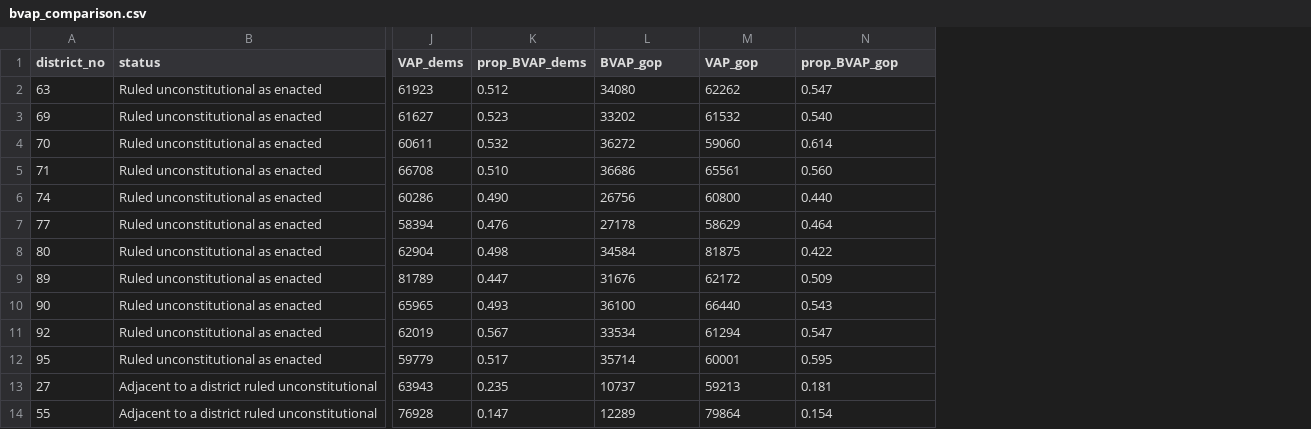
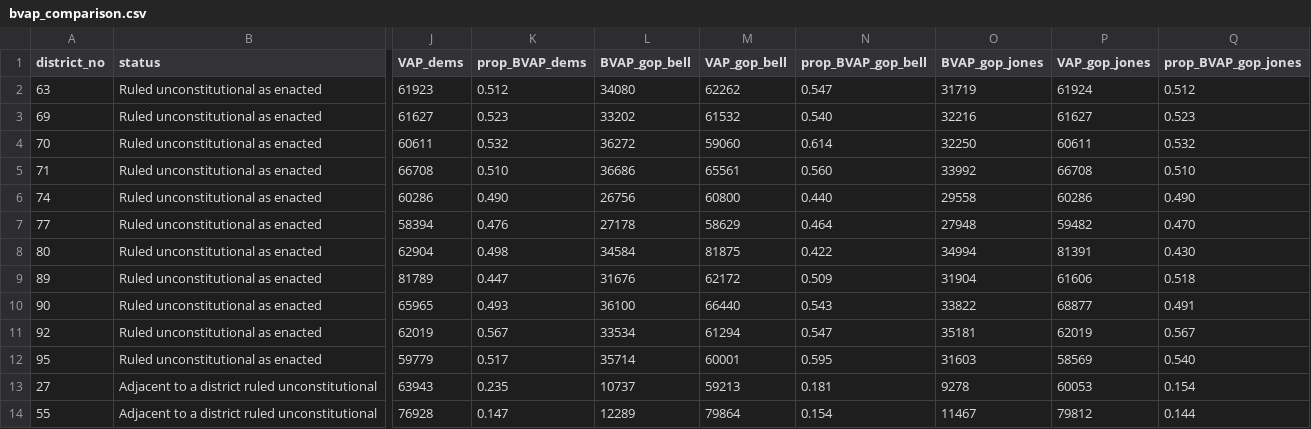
Before and after one commit to PrincetonUniversity/VA-gerrymander, a CSV file: Analysis/BVAP/bvap_comparison.csv, drawn as a sheet; only a part is shown, gaps mark what is left out; the diff names each change by its address in the sheet, - before the commit and + after, or states it on an @@ line.

Commit message:
adding GOP Bell BVAP

```diff
--- a/Analysis/BVAP/bvap_comparison.csv
+++ b/Analysis/BVAP/bvap_comparison.csv
+column O (BVAP_gop_jones), rows 2-14: 31719 | 32216 | 32250 | 33992 | 29558 | 27948 | 34994 | 31904 | 33822 | 35181 | 31603 | 9278 | 11467
+column P (VAP_gop_jones), rows 2-14: 61924 | 61627 | 60611 | 66708 | 60286 | 59482 | 81391 | 61606 | 68877 | 62019 | 58569 | 60053 | 79812
+column Q (prop_BVAP_gop_jones), rows 2-14: 0.512 | 0.523 | 0.532 | 0.510 | 0.490 | 0.470 | 0.430 | 0.518 | 0.491 | 0.567 | 0.540 | 0.154 | 0.144
-L1: BVAP_gop
+L1: BVAP_gop_bell
-M1: VAP_gop
+M1: VAP_gop_bell
-N1: prop_BVAP_gop
+N1: prop_BVAP_gop_bell
```
Also changed, not shown: 4 other files.
